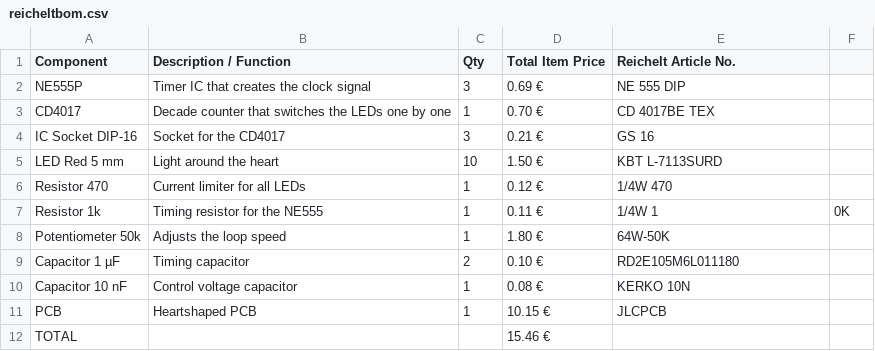
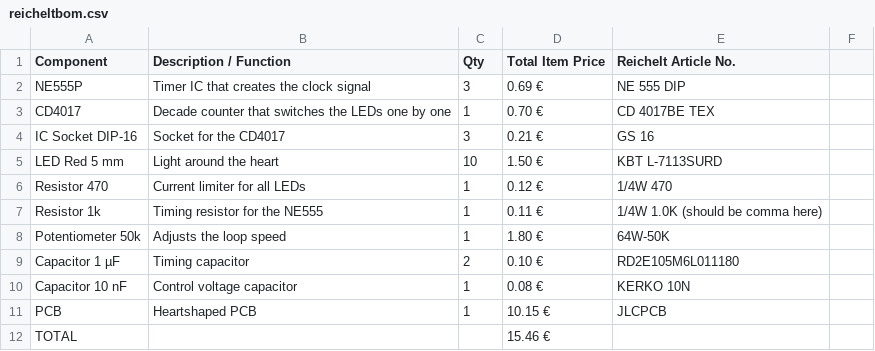
Before and after one commit to LeonOmo/Led-Heart, a CSV file: reicheltbom.csv, drawn as a sheet.

Commit message:
Update reicheltbom.csv

```diff
--- a/reicheltbom.csv
+++ b/reicheltbom.csv
@@ -6,3 +6,3 @@ LED Red 5 mm,Light around the heart,10,1.50 €,KBT L-7113SURD
 Resistor 470,Current limiter for all LEDs,1,0.12 €,1/4W 470
-Resistor 1k,Timing resistor for the NE555,1,0.11 €,1/4W 1,0K
+Resistor 1k,Timing resistor for the NE555,1,0.11 €,1/4W 1.0K (should be comma here)
 Potentiometer 50k,Adjusts the loop speed,1,1.80 €,64W-50K
```
